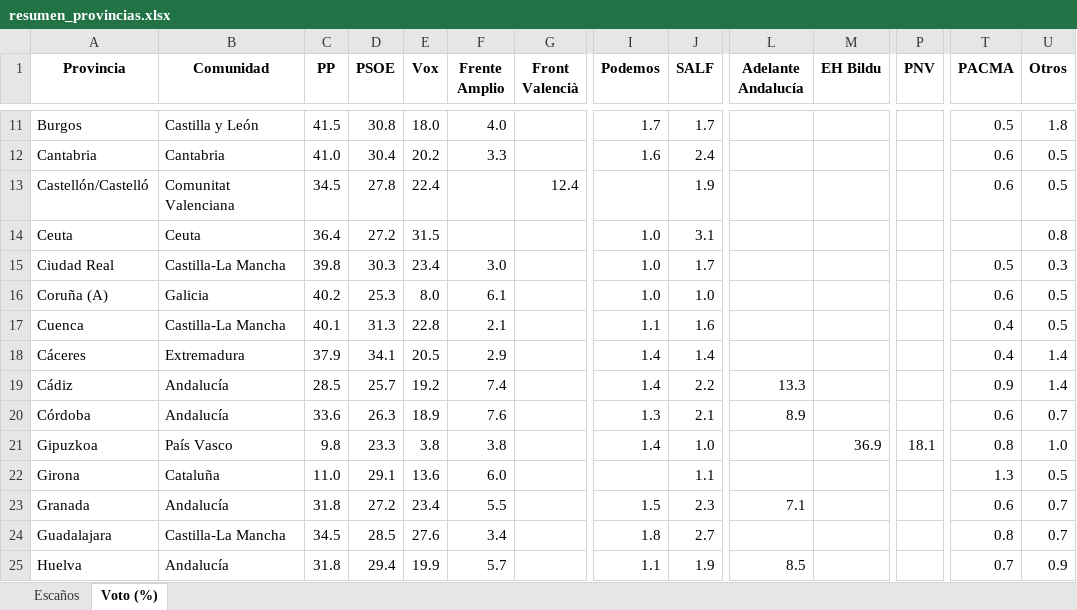
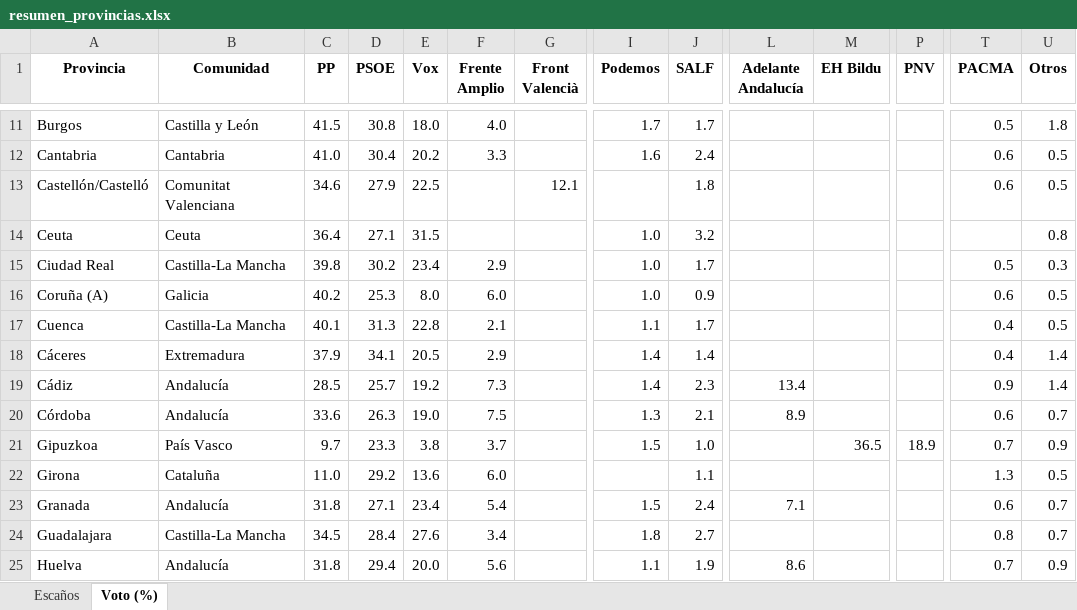
Before and after one commit to fermanpre/pondera, an Excel workbook: Web/sitio/resumen_provincias.xlsx, sheet Voto (%), drawn as a sheet; only a part is shown, gaps mark what is left out; values as stored, in another font and other column widths than the file's, no borders; the diff covers the shown part only; the diff names each change by its address in the sheet, - before the commit and + after, or states it on an @@ line.

```diff
--- a/Web/sitio/resumen_provincias.xlsx (sheet Voto (%))
+++ b/Web/sitio/resumen_provincias.xlsx (sheet Voto (%))
-C13 (PP): 34.5
+C13 (PP): 34.6
-D13 (PSOE): 27.8
+D13 (PSOE): 27.9
-E13 (Vox): 22.4
+E13 (Vox): 22.5
-G13 (Front Valencià): 12.4
+G13 (Front Valencià): 12.1
-J13 (SALF): 1.9
+J13 (SALF): 1.8
-D14 (PSOE): 27.2
+D14 (PSOE): 27.1
-J14 (SALF): 3.1
+J14 (SALF): 3.2
-D15 (PSOE): 30.3
+D15 (PSOE): 30.2
-F15 (Frente Amplio): 3.0
+F15 (Frente Amplio): 2.9
-F16 (Frente Amplio): 6.1
+F16 (Frente Amplio): 6.0
-J16 (SALF): 1.0
+J16 (SALF): 0.9
-J17 (SALF): 1.6
+J17 (SALF): 1.7
-F19 (Frente Amplio): 7.4
+F19 (Frente Amplio): 7.3
-J19 (SALF): 2.2
+J19 (SALF): 2.3
-L19 (Adelante Andalucía): 13.3
+L19 (Adelante Andalucía): 13.4
-E20 (Vox): 18.9
+E20 (Vox): 19.0
-F20 (Frente Amplio): 7.6
+F20 (Frente Amplio): 7.5
-C21 (PP): 9.8
+C21 (PP): 9.7
-F21 (Frente Amplio): 3.8
+F21 (Frente Amplio): 3.7
-I21 (Podemos): 1.4
+I21 (Podemos): 1.5
-M21 (EH Bildu): 36.9
+M21 (EH Bildu): 36.5
-P21 (PNV): 18.1
+P21 (PNV): 18.9
-T21 (PACMA): 0.8
+T21 (PACMA): 0.7
-U21 (Otros): 1.0
+U21 (Otros): 0.9
-D22 (PSOE): 29.1
+D22 (PSOE): 29.2
-D23 (PSOE): 27.2
+D23 (PSOE): 27.1
-F23 (Frente Amplio): 5.5
+F23 (Frente Amplio): 5.4
-J23 (SALF): 2.3
+J23 (SALF): 2.4
-D24 (PSOE): 28.5
+D24 (PSOE): 28.4
-E25 (Vox): 19.9
+E25 (Vox): 20.0
-F25 (Frente Amplio): 5.7
+F25 (Frente Amplio): 5.6
-L25 (Adelante Andalucía): 8.5
+L25 (Adelante Andalucía): 8.6
```
Also changed, not shown: 85 edited cells elsewhere in this sheet, sheet Escaños, 23 other files.
